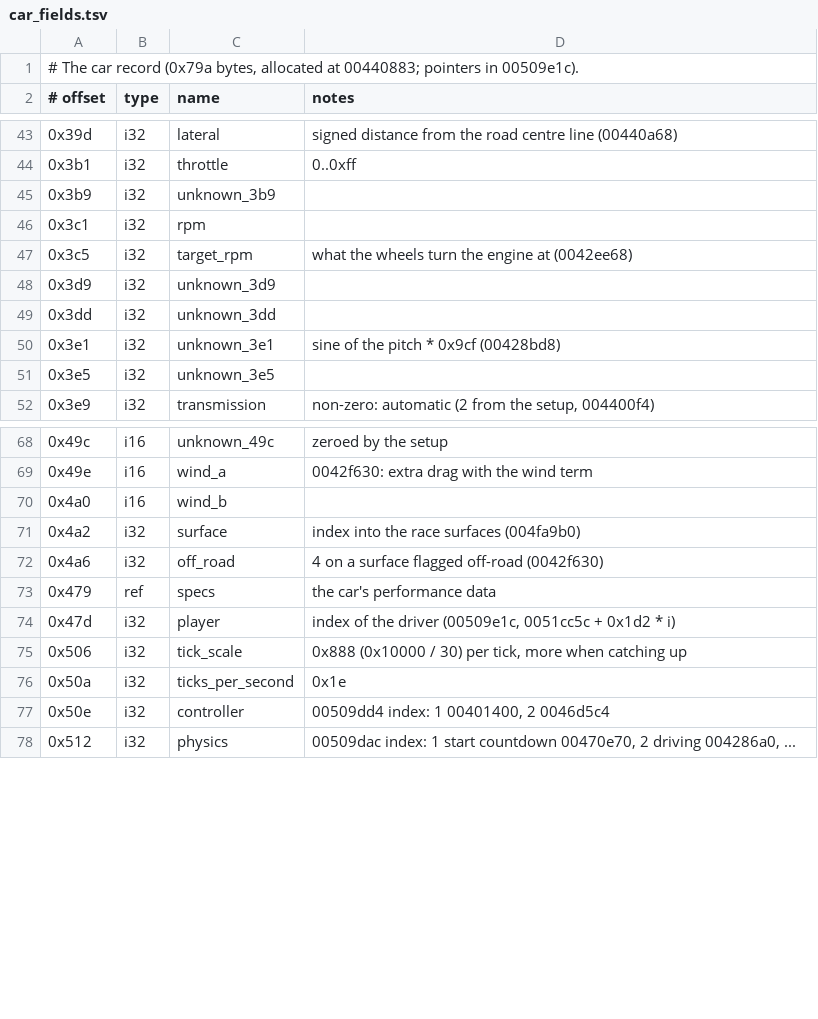
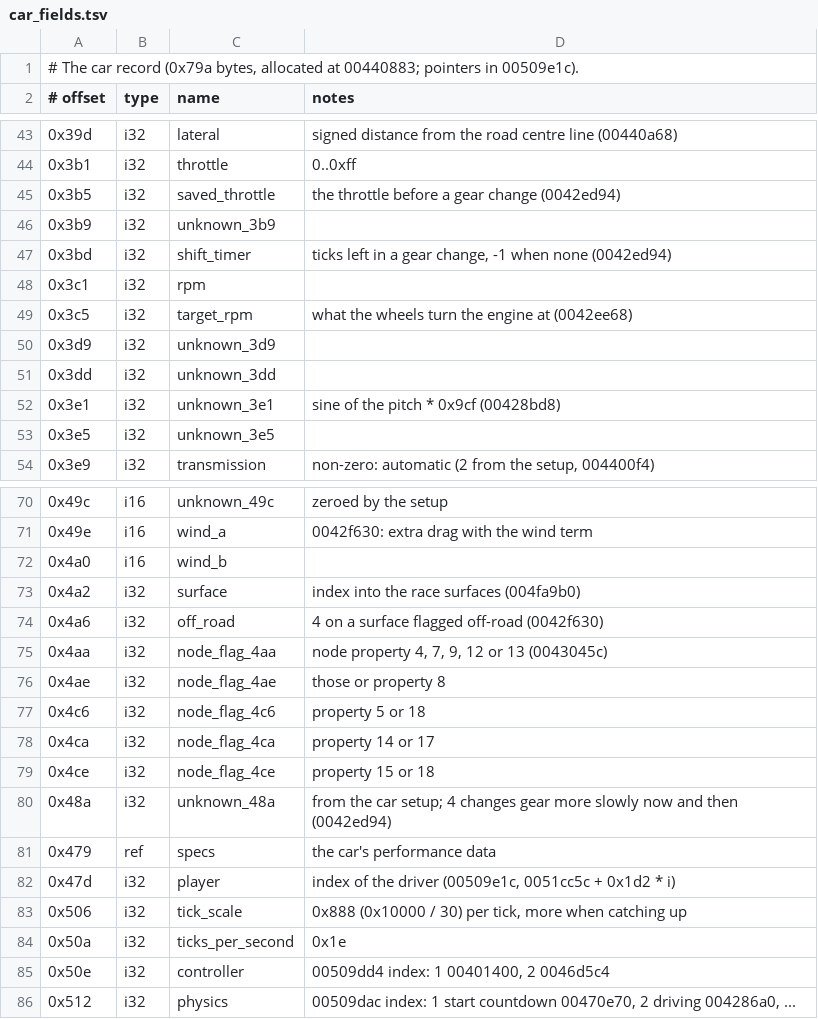
Before and after one commit to BytesNRust/spirited-drive, a TSV file: docs/car_fields.tsv, drawn as a sheet; only a part is shown, gaps mark what is left out; the diff names each change by its address in the sheet, - before the commit and + after, or states it on an @@ line.

Commit message:
feat: gearbox (0042ed94, 004098a0), node property flags (0043045c) and dash readings (0041e858, 0041e7fc), checked against the original
Co-Authored-By: Txomin Jiménez <txomin.jimenez@proton.me>

```diff
--- a/docs/car_fields.tsv
+++ b/docs/car_fields.tsv
+row 45: 0x3b5 | i32 | saved_throttle | the throttle before a gear change (0042ed94)
+row 47: 0x3bd | i32 | shift_timer | ticks left in a gear change, -1 when none (0042ed94)
+row 75: 0x4aa | i32 | node_flag_4aa | node property 4, 7, 9, 12 or 13 (0043045c)
+row 76: 0x4ae | i32 | node_flag_4ae | those or property 8
+row 77: 0x4c6 | i32 | node_flag_4c6 | property 5 or 18
+row 78: 0x4ca | i32 | node_flag_4ca | property 14 or 17
+row 79: 0x4ce | i32 | node_flag_4ce | property 15 or 18
+row 80: 0x48a | i32 | unknown_48a | from the car setup; 4 changes gear more slowly now and then (0042ed94)
```
Also changed, not shown: docs/car_specs.tsv, 9 other files.
